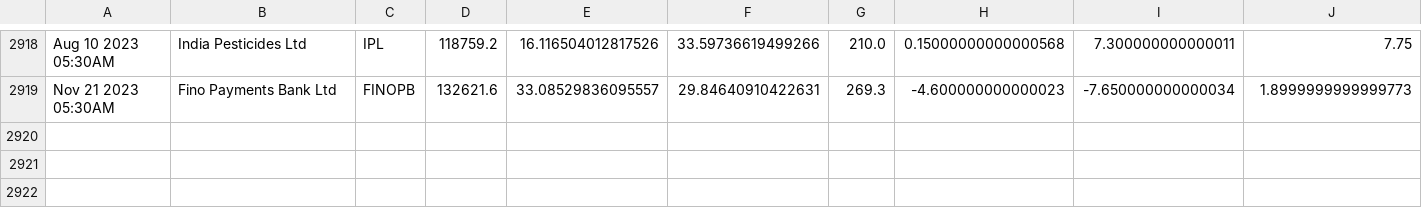
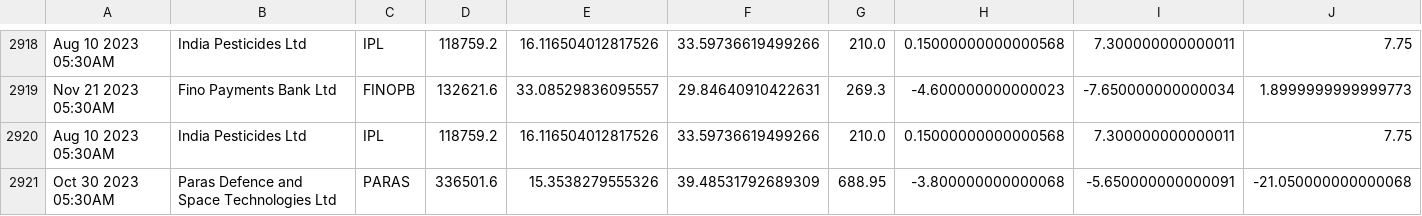
Before and after one commit to bentx/StockSpell, a CSV file: Results/details/1WA20data.csv, drawn as a sheet; only a part is shown, gaps mark what is left out; rows hold the shown columns only; the diff names each change by its address in the sheet, - before the commit and + after, or states it on an @@ line.

```diff
--- a/Results/details/1WA20data.csv
+++ b/Results/details/1WA20data.csv
+row 2920: Aug 10 2023 05:30AM | India Pesticides Ltd | IPL | 118759.2 | 16.116504012817526 | 33.59736619499266 | 210.0 | 0.15000000000000568 | 7.300000000000011 | 7.75
+row 2921: Oct 30 2023 05:30AM | Paras Defence and Space Technologies Ltd | PARAS | 336501.6 | 15.3538279555326 | 39.48531792689309 | 688.95 | -3.800000000000068 | -5.650000000000091 | -21.050000000000068
```
Also changed, not shown: Results/details/1WA10data.csv, Results/details/1WA12data.csv, 28 other files.
